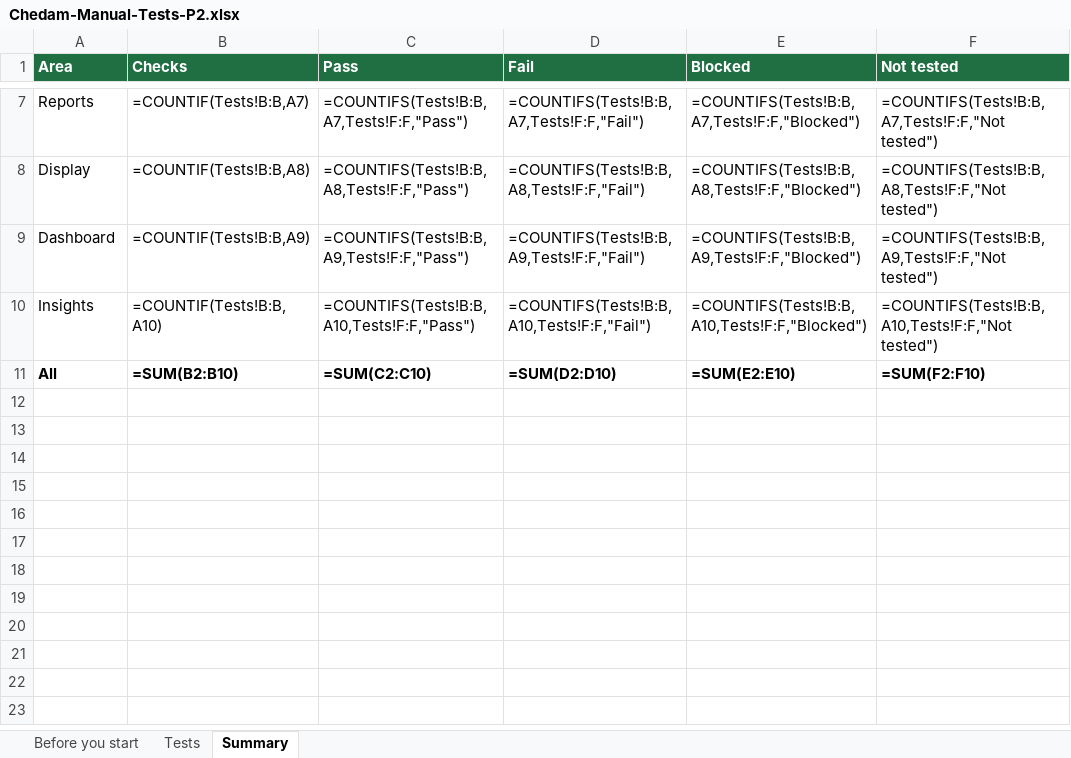
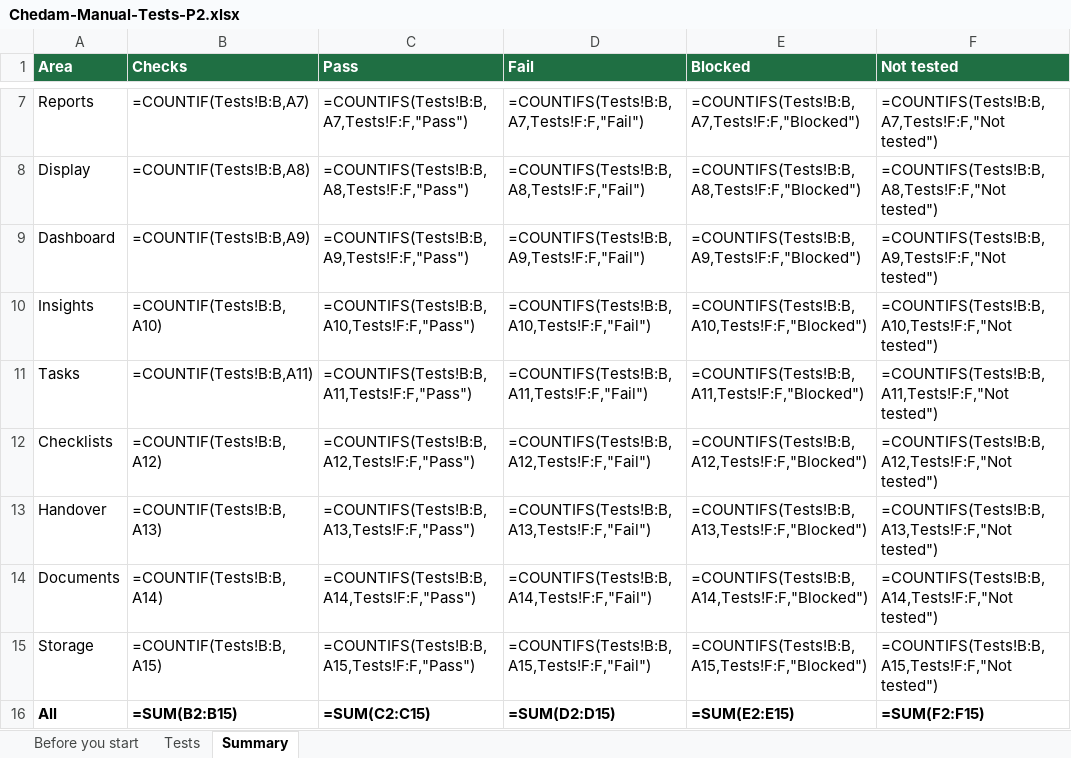
Before and after one commit to repatikosamid-prog/chedam, an Excel workbook: docs/testing/Chedam-Manual-Tests-P2.xlsx, sheet Summary, drawn as a sheet; only a part is shown, gaps mark what is left out; values as stored, in another font and other column widths than the file's, no borders; formulas without a stored value are shown as written; addresses are those after the commit; the diff names each change by its address in the sheet, - before the commit and + after, or states it on an @@ line.

```diff
--- a/docs/testing/Chedam-Manual-Tests-P2.xlsx (sheet Summary)
+++ b/docs/testing/Chedam-Manual-Tests-P2.xlsx (sheet Summary)
+row 11: Tasks | =COUNTIF(Tests!B:B,A11) | =COUNTIFS(Tests!B:B,A11,Tests!F:F,"Pass") | =COUNTIFS(Tests!B:B,A11,Tests!F:F,"Fail") | =COUNTIFS(Tests!B:B,A11,Tests!F:F,"Blocked") | =COUNTIFS(Tests!B:B,A11,Tests!F:F,"Not tested")
+row 12: Checklists | =COUNTIF(Tests!B:B,A12) | =COUNTIFS(Tests!B:B,A12,Tests!F:F,"Pass") | =COUNTIFS(Tests!B:B,A12,Tests!F:F,"Fail") | =COUNTIFS(Tests!B:B,A12,Tests!F:F,"Blocked") | =COUNTIFS(Tests!B:B,A12,Tests!F:F,"Not tested")
+row 13: Handover | =COUNTIF(Tests!B:B,A13) | =COUNTIFS(Tests!B:B,A13,Tests!F:F,"Pass") | =COUNTIFS(Tests!B:B,A13,Tests!F:F,"Fail") | =COUNTIFS(Tests!B:B,A13,Tests!F:F,"Blocked") | =COUNTIFS(Tests!B:B,A13,Tests!F:F,"Not tested")
+row 14: Documents | =COUNTIF(Tests!B:B,A14) | =COUNTIFS(Tests!B:B,A14,Tests!F:F,"Pass") | =COUNTIFS(Tests!B:B,A14,Tests!F:F,"Fail") | =COUNTIFS(Tests!B:B,A14,Tests!F:F,"Blocked") | =COUNTIFS(Tests!B:B,A14,Tests!F:F,"Not tested")
+row 15: Storage | =COUNTIF(Tests!B:B,A15) | =COUNTIFS(Tests!B:B,A15,Tests!F:F,"Pass") | =COUNTIFS(Tests!B:B,A15,Tests!F:F,"Fail") | =COUNTIFS(Tests!B:B,A15,Tests!F:F,"Blocked") | =COUNTIFS(Tests!B:B,A15,Tests!F:F,"Not tested")
-B16 (Checks): =SUM(B2:B10)
+B16 (Checks): =SUM(B2:B15)
-C16 (Pass): =SUM(C2:C10)
+C16 (Pass): =SUM(C2:C15)
-D16 (Fail): =SUM(D2:D10)
+D16 (Fail): =SUM(D2:D15)
-E16 (Blocked): =SUM(E2:E10)
+E16 (Blocked): =SUM(E2:E15)
-F16 (Not tested): =SUM(F2:F10)
+F16 (Not tested): =SUM(F2:F15)
```
Also changed, not shown: sheet Tests, 18 other files.
